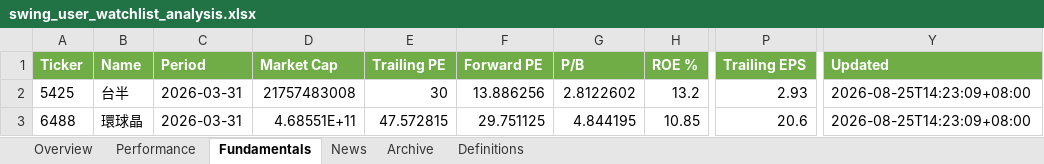
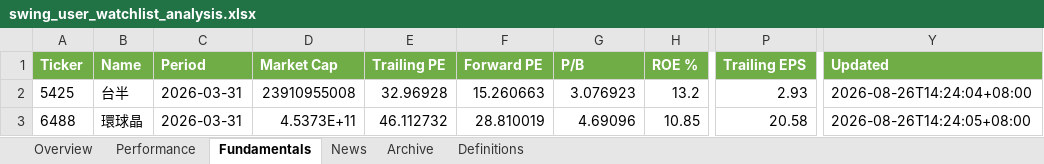
Before and after one commit to Gary172Lee/iSecretary-LIFF, an Excel workbook: data/swing_user_watchlist_analysis.xlsx, sheet Fundamentals, drawn as a sheet; only a part is shown, gaps mark what is left out; values as stored, in another font and other column widths than the file's, no borders; the diff names each change by its address in the sheet, - before the commit and + after, or states it on an @@ line.

```diff
--- a/data/swing_user_watchlist_analysis.xlsx (sheet Fundamentals)
+++ b/data/swing_user_watchlist_analysis.xlsx (sheet Fundamentals)
-D2 (Market Cap): 21757483008
+D2 (Market Cap): 23910955008
-E2 (Trailing PE): 30
+E2 (Trailing PE): 32.96928
-F2 (Forward PE): 13.886256
+F2 (Forward PE): 15.260663
-G2 (P/B): 2.8122602
+G2 (P/B): 3.076923
-Y2 (Updated): 2026-08-25T14:23:09+08:00
+Y2 (Updated): 2026-08-26T14:24:04+08:00
-D3 (Market Cap): 4.68551E+11
+D3 (Market Cap): 4.5373E+11
-E3 (Trailing PE): 47.572815
+E3 (Trailing PE): 46.112732
-F3 (Forward PE): 29.751125
+F3 (Forward PE): 28.810019
-G3 (P/B): 4.844195
+G3 (P/B): 4.69096
-P3 (Trailing EPS): 20.6
+P3 (Trailing EPS): 20.58
-Y3 (Updated): 2026-08-25T14:23:09+08:00
+Y3 (Updated): 2026-08-26T14:24:05+08:00
```
Also changed, not shown: sheet Performance, sheet Overview, data/swing_performance_analysis.xlsx, 16 other files.
